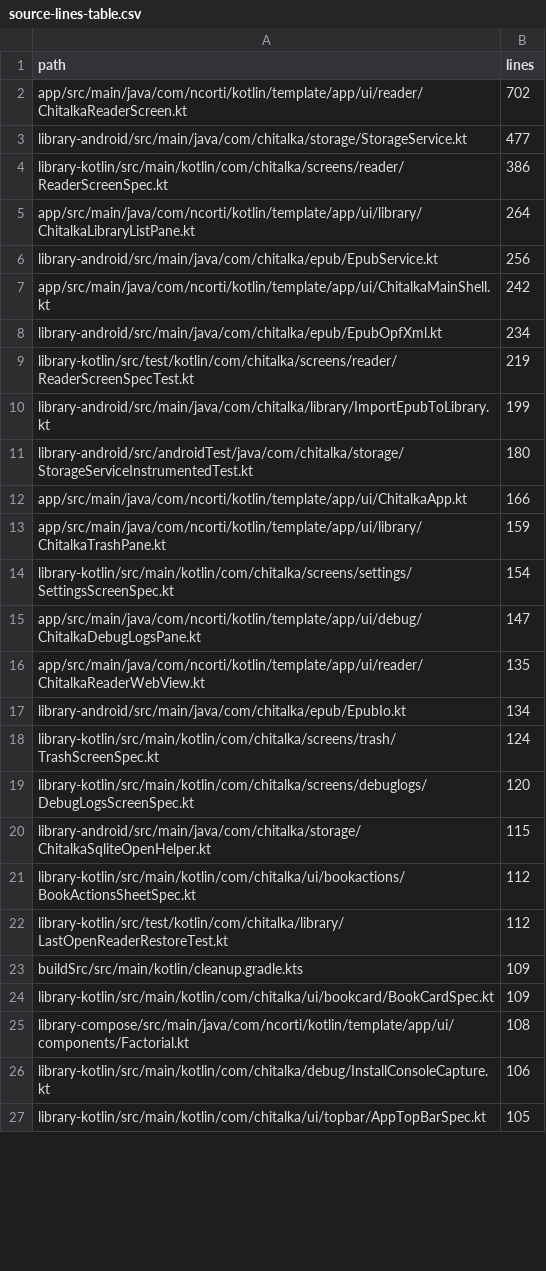
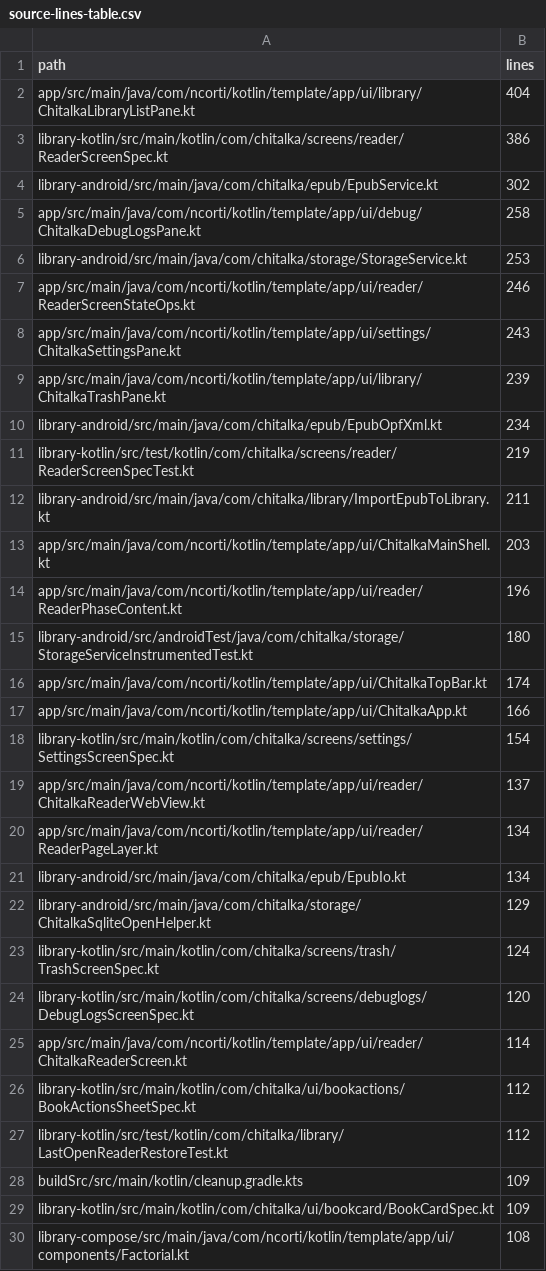
Before and after one commit to Sankoff1/Chitalka-app, a CSV file: chitalka-kotlin/source-lines-table.csv, drawn as a sheet; only a part is shown; the shorter side is filled out with more unchanged rows; the diff covers the shown part only.

```diff
--- a/chitalka-kotlin/source-lines-table.csv
+++ b/chitalka-kotlin/source-lines-table.csv
@@ -1,21 +1,26 @@
 path;lines
-app/src/main/java/com/ncorti/kotlin/template/app/ui/reader/ChitalkaReaderScreen.kt;702
-library-android/src/main/java/com/chitalka/storage/StorageService.kt;477
+app/src/main/java/com/ncorti/kotlin/template/app/ui/library/ChitalkaLibraryListPane.kt;404
 library-kotlin/src/main/kotlin/com/chitalka/screens/reader/ReaderScreenSpec.kt;386
-app/src/main/java/com/ncorti/kotlin/template/app/ui/library/ChitalkaLibraryListPane.kt;264
-library-android/src/main/java/com/chitalka/epub/EpubService.kt;256
-app/src/main/java/com/ncorti/kotlin/template/app/ui/ChitalkaMainShell.kt;242
+library-android/src/main/java/com/chitalka/epub/EpubService.kt;302
+app/src/main/java/com/ncorti/kotlin/template/app/ui/debug/ChitalkaDebugLogsPane.kt;258
+library-android/src/main/java/com/chitalka/storage/StorageService.kt;253
+app/src/main/java/com/ncorti/kotlin/template/app/ui/reader/ReaderScreenStateOps.kt;246
+app/src/main/java/com/ncorti/kotlin/template/app/ui/settings/ChitalkaSettingsPane.kt;243
+app/src/main/java/com/ncorti/kotlin/template/app/ui/library/ChitalkaTrashPane.kt;239
 library-android/src/main/java/com/chitalka/epub/EpubOpfXml.kt;234
 library-kotlin/src/test/kotlin/com/chitalka/screens/reader/ReaderScreenSpecTest.kt;219
-library-android/src/main/java/com/chitalka/library/ImportEpubToLibrary.kt;199
+library-android/src/main/java/com/chitalka/library/ImportEpubToLibrary.kt;211
+app/src/main/java/com/ncorti/kotlin/template/app/ui/ChitalkaMainShell.kt;203
+app/src/main/java/com/ncorti/kotlin/template/app/ui/reader/ReaderPhaseContent.kt;196
 library-android/src/androidTest/java/com/chitalka/storage/StorageServiceInstrumentedTest.kt;180
+app/src/main/java/com/ncorti/kotlin/template/app/ui/ChitalkaTopBar.kt;174
 app/src/main/java/com/ncorti/kotlin/template/app/ui/ChitalkaApp.kt;166
-app/src/main/java/com/ncorti/kotlin/template/app/ui/library/ChitalkaTrashPane.kt;159
 library-kotlin/src/main/kotlin/com/chitalka/screens/settings/SettingsScreenSpec.kt;154
-app/src/main/java/com/ncorti/kotlin/template/app/ui/debug/ChitalkaDebugLogsPane.kt;147
-app/src/main/java/com/ncorti/kotlin/template/app/ui/reader/ChitalkaReaderWebView.kt;135
+app/src/main/java/com/ncorti/kotlin/template/app/ui/reader/ChitalkaReaderWebView.kt;137
+app/src/main/java/com/ncorti/kotlin/template/app/ui/reader/ReaderPageLayer.kt;134
 library-android/src/main/java/com/chitalka/epub/EpubIo.kt;134
+library-android/src/main/java/com/chitalka/storage/ChitalkaSqliteOpenHelper.kt;129
 library-kotlin/src/main/kotlin/com/chitalka/screens/trash/TrashScreenSpec.kt;124
 library-kotlin/src/main/kotlin/com/chitalka/screens/debuglogs/DebugLogsScreenSpec.kt;120
-library-android/src/main/java/com/chitalka/storage/ChitalkaSqliteOpenHelper.kt;115
+app/src/main/java/com/ncorti/kotlin/template/app/ui/reader/ChitalkaReaderScreen.kt;114
 library-kotlin/src/main/kotlin/com/chitalka/ui/bookactions/BookActionsSheetSpec.kt;112
```
Also changed, not shown: 5 added rows, 1 removed row and 1 edited cell elsewhere in this file, 16 other files.
